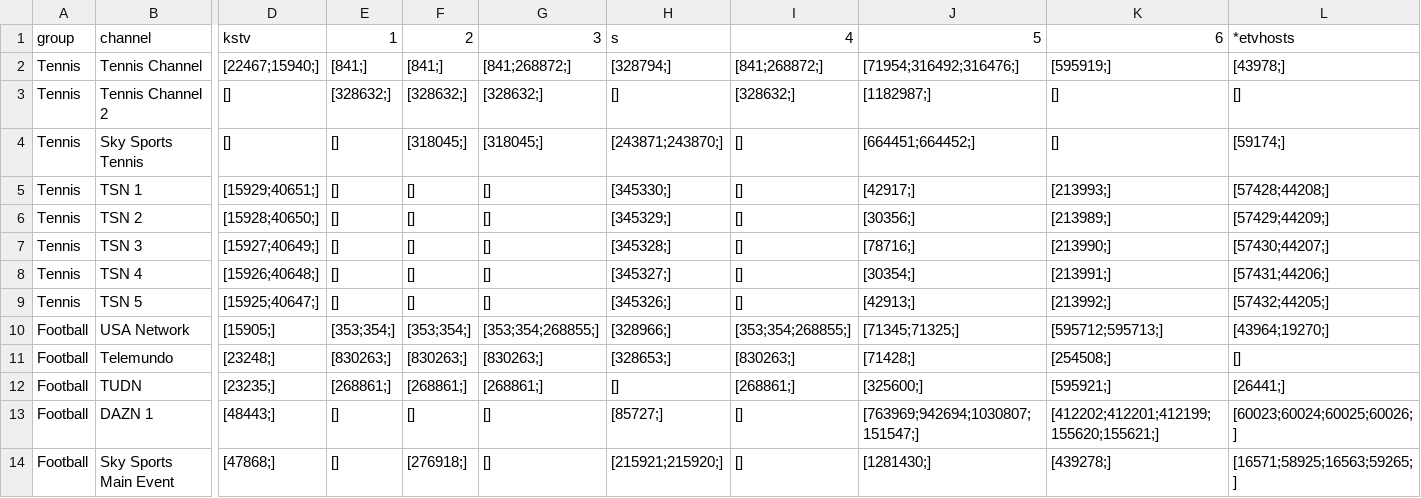
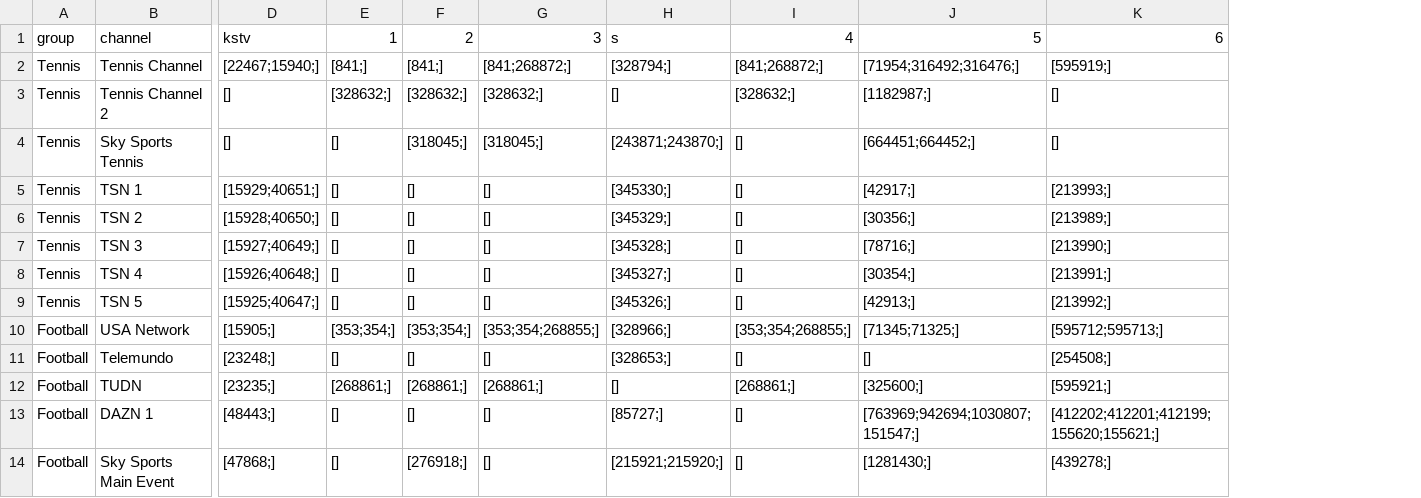
Before and after one commit to lamtung16/HashFunction, a CSV file: channels.csv, drawn as a sheet; only a part is shown, gaps mark what is left out; the diff names each change by its address in the sheet, - before the commit and + after, or states it on an @@ line.

```diff
--- a/channels.csv
+++ b/channels.csv
-column L, rows 1-14: *etvhosts | [43978;] | [] | [59174;] | [57428;44208;] | [57429;44209;] | [57430;44207;] | [57431;44206;] | [57432;44205;] | [43964;19270;] | [] | [26441;] | [60023;60024;60025;60026;] | [16571;58925;16563;59265;]
-E11: [830263;]
+E11: []
-F11: [830263;]
+F11: []
-G11: [830263;]
+G11: []
-I11: [830263;]
+I11: []
-J11: [71428;]
+J11: []
```
Also changed, not shown: sources.csv.
